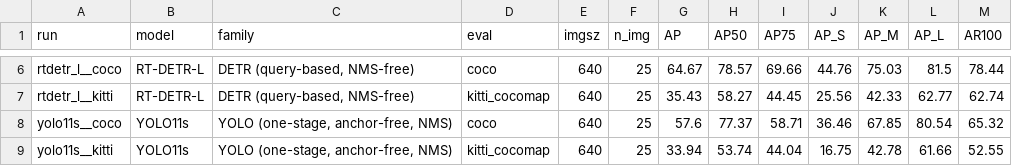
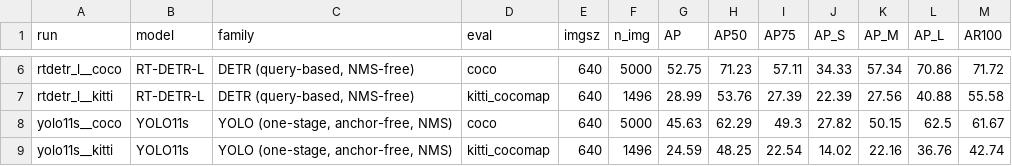
Before and after one commit to AaronChandler976/CMPE_249_HW1, a CSV file: results/tables/main_results.csv, drawn as a sheet; only a part is shown, gaps mark what is left out; the diff covers the shown part only; the diff names each change by its address in the sheet, - before the commit and + after, or states it on an @@ line.

```diff
--- a/results/tables/main_results.csv
+++ b/results/tables/main_results.csv
-F6 (n_img): 25
+F6 (n_img): 5000
-G6 (AP): 64.67
+G6 (AP): 52.75
-H6 (AP50): 78.57
+H6 (AP50): 71.23
-I6 (AP75): 69.66
+I6 (AP75): 57.11
-J6 (AP_S): 44.76
+J6 (AP_S): 34.33
-K6 (AP_M): 75.03
+K6 (AP_M): 57.34
-L6 (AP_L): 81.5
+L6 (AP_L): 70.86
-M6 (AR100): 78.44
+M6 (AR100): 71.72
-F7 (n_img): 25
+F7 (n_img): 1496
-G7 (AP): 35.43
+G7 (AP): 28.99
-H7 (AP50): 58.27
+H7 (AP50): 53.76
-I7 (AP75): 44.45
+I7 (AP75): 27.39
-J7 (AP_S): 25.56
+J7 (AP_S): 22.39
-K7 (AP_M): 42.33
+K7 (AP_M): 27.56
-L7 (AP_L): 62.77
+L7 (AP_L): 40.88
-M7 (AR100): 62.74
+M7 (AR100): 55.58
-F8 (n_img): 25
+F8 (n_img): 5000
-G8 (AP): 57.6
+G8 (AP): 45.63
-H8 (AP50): 77.37
+H8 (AP50): 62.29
-I8 (AP75): 58.71
+I8 (AP75): 49.3
-J8 (AP_S): 36.46
+J8 (AP_S): 27.82
-K8 (AP_M): 67.85
+K8 (AP_M): 50.15
-L8 (AP_L): 80.54
+L8 (AP_L): 62.5
-M8 (AR100): 65.32
+M8 (AR100): 61.67
-F9 (n_img): 25
+F9 (n_img): 1496
-G9 (AP): 33.94
+G9 (AP): 24.59
-H9 (AP50): 53.74
+H9 (AP50): 48.25
-I9 (AP75): 44.04
+I9 (AP75): 22.54
-J9 (AP_S): 16.75
+J9 (AP_S): 14.02
-K9 (AP_M): 42.78
+K9 (AP_M): 22.16
-L9 (AP_L): 61.66
+L9 (AP_L): 36.76
-M9 (AR100): 52.55
+M9 (AR100): 42.74
```
Also changed, not shown: 2 removed rows and 64 edited cells elsewhere in this file, results/tables/domain_shift.csv, results/tables/domain_shift_scale.csv, 12 other files.
